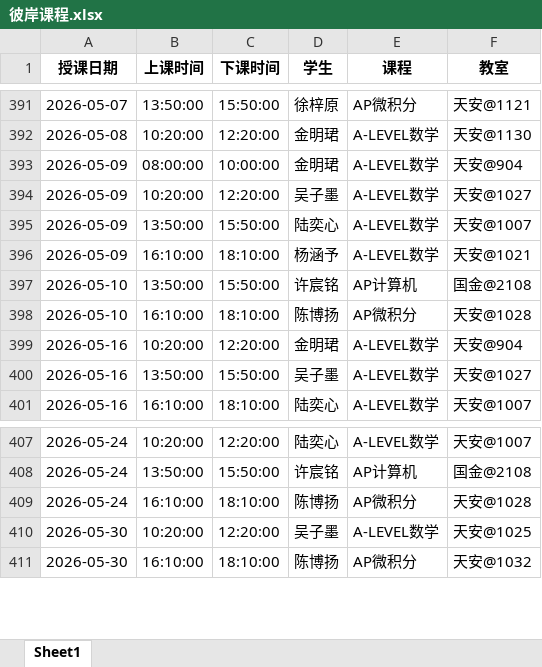
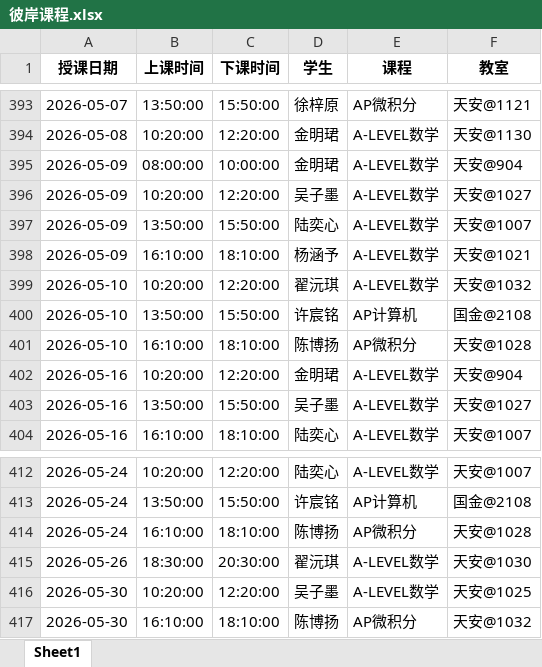
Before and after one commit to xiulikun/course-schedule, an Excel workbook: 彼岸课程.xlsx, sheet Sheet1, drawn as a sheet; only a part is shown, gaps mark what is left out; values as stored, in another font and other column widths than the file's, no borders; the diff covers the shown part only; the diff names each change by its address in the sheet, - before the commit and + after, or states it on an @@ line.

```diff
--- a/彼岸课程.xlsx (sheet Sheet1)
+++ b/彼岸课程.xlsx (sheet Sheet1)
+row 399: 2026-05-10 | 10:20:00 | 12:20:00 | 翟沅琪 | A-LEVEL数学 | 天安@1032
+row 415: 2026-05-26 | 18:30:00 | 20:30:00 | 翟沅琪 | A-LEVEL数学 | 天安@1030
```
Also changed, not shown: 5 added rows and 1 removed row elsewhere in this sheet.
